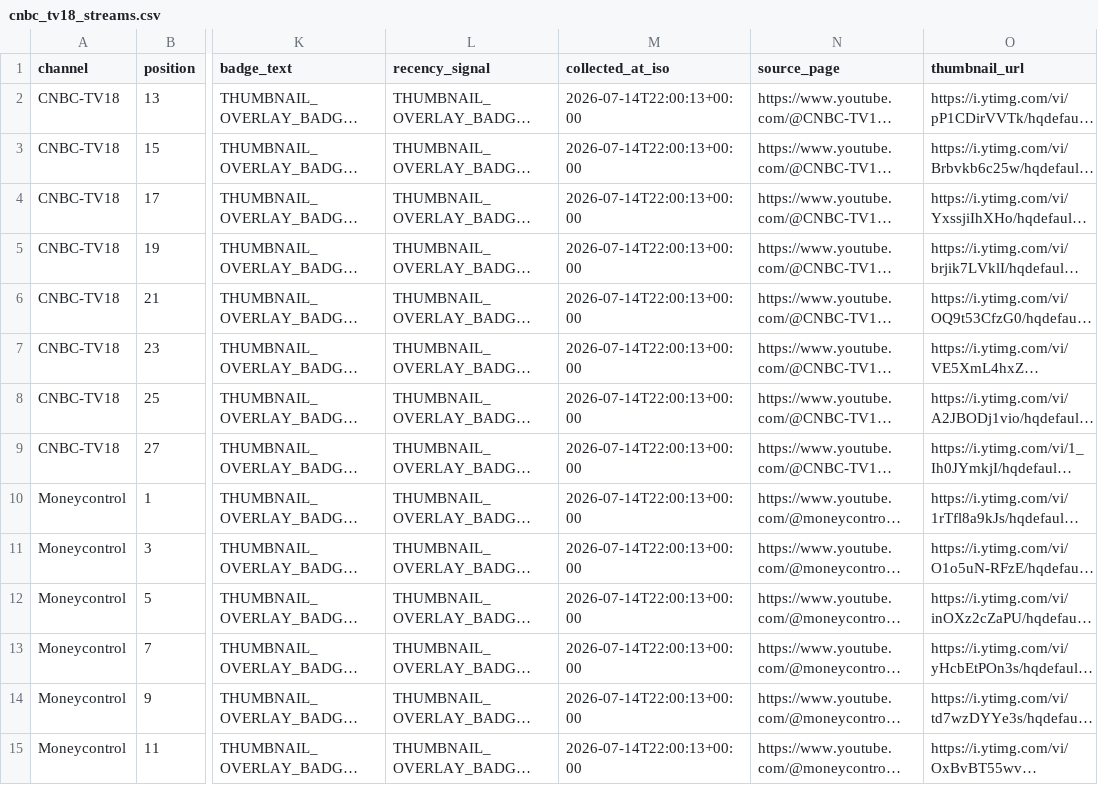
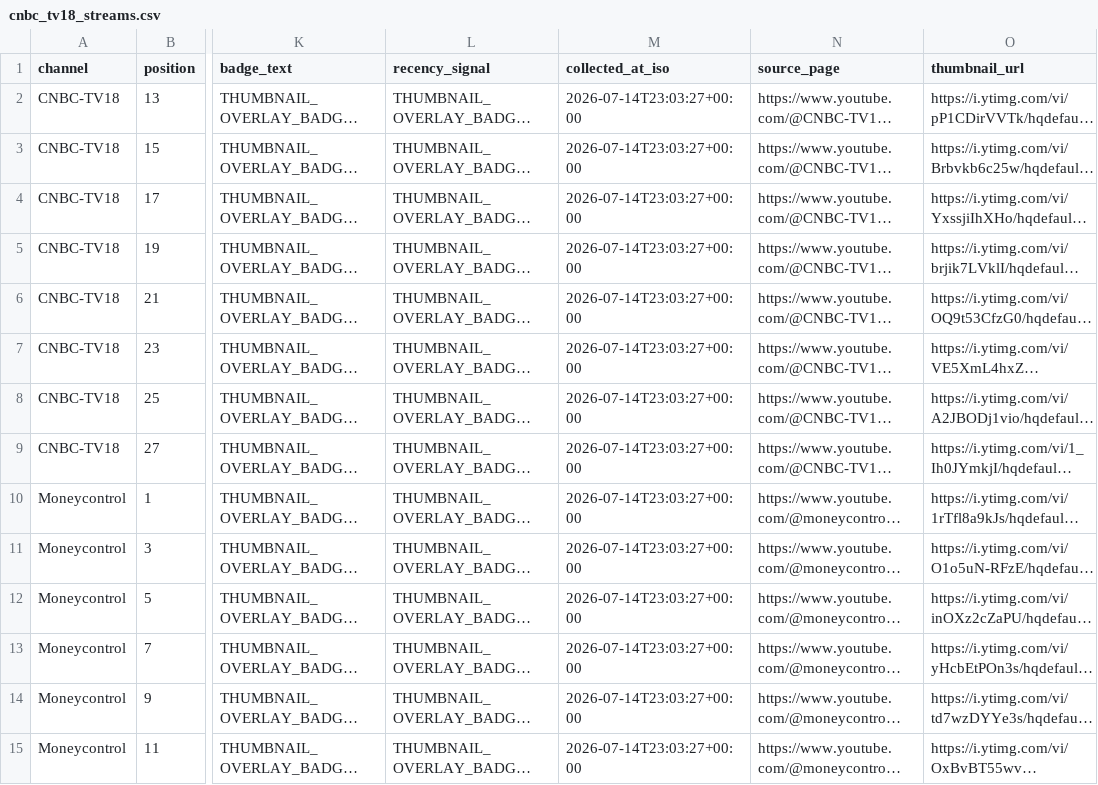
Before and after one commit to ishaangera-wq/YTTrackpu, a CSV file: cnbc_tv18_streams.csv, drawn as a sheet; only a part is shown, gaps mark what is left out; long unchanged cells end in …; the diff covers the shown part only; the diff names each change by its address in the sheet, - before the commit and + after, or states it on an @@ line.

```diff
--- a/cnbc_tv18_streams.csv
+++ b/cnbc_tv18_streams.csv
-M2:M15 (collected_at_iso): 2026-07-14T22:00:13+00:00
+M2:M15 (collected_at_iso): 2026-07-14T23:03:27+00:00
```
Also changed, not shown: 24 edited cells elsewhere in this file, 2 other files.
